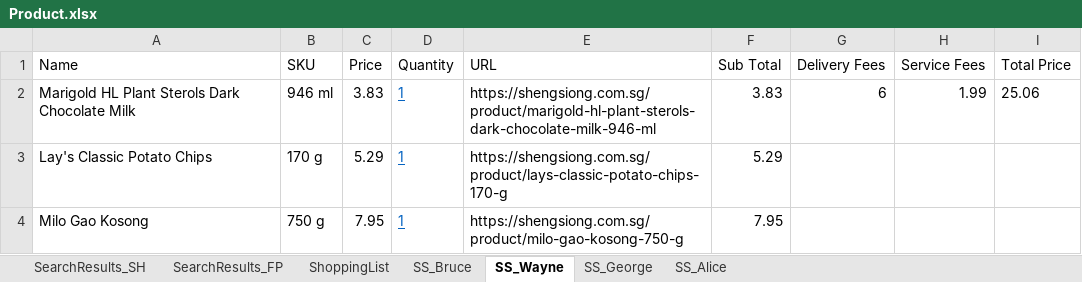
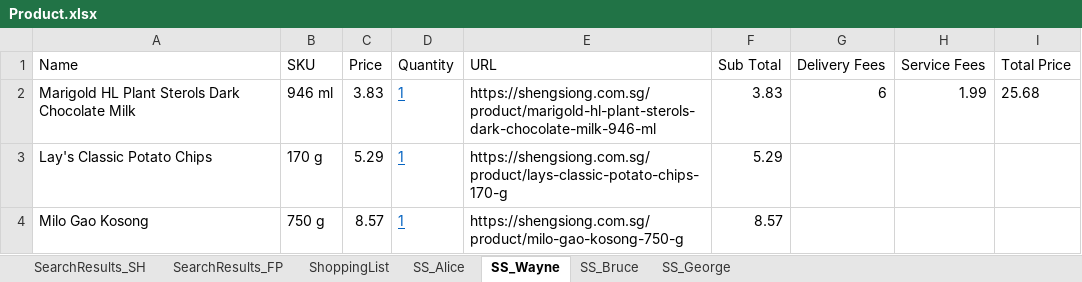
Before and after one commit to onedaydayy/AIPriceComparisonApp, an Excel workbook: Product.xlsx, sheet SS_Wayne, drawn as a sheet; values as stored, in another font and other column widths than the file's, no borders; the diff names each change by its address in the sheet, - before the commit and + after, or states it on an @@ line.

```diff
--- a/Product.xlsx (sheet SS_Wayne)
+++ b/Product.xlsx (sheet SS_Wayne)
@@ sheet tab order changed: SearchResults_SH | SearchResults_FP | ShoppingList | SS_Alice | SS_Wayne | SS_Bruce | SS_George @@
-I2 (Total Price): 25.06
+I2 (Total Price): 25.68
-C4 (Price): 7.95
+C4 (Price): 8.57
-F4 (Sub Total): 7.95
+F4 (Sub Total): 8.57
```
Also changed, not shown: sheet SS_Alice, FeedbackForm.xlsx, Output/ShoppingListForm.xlsx, 8 other files.
